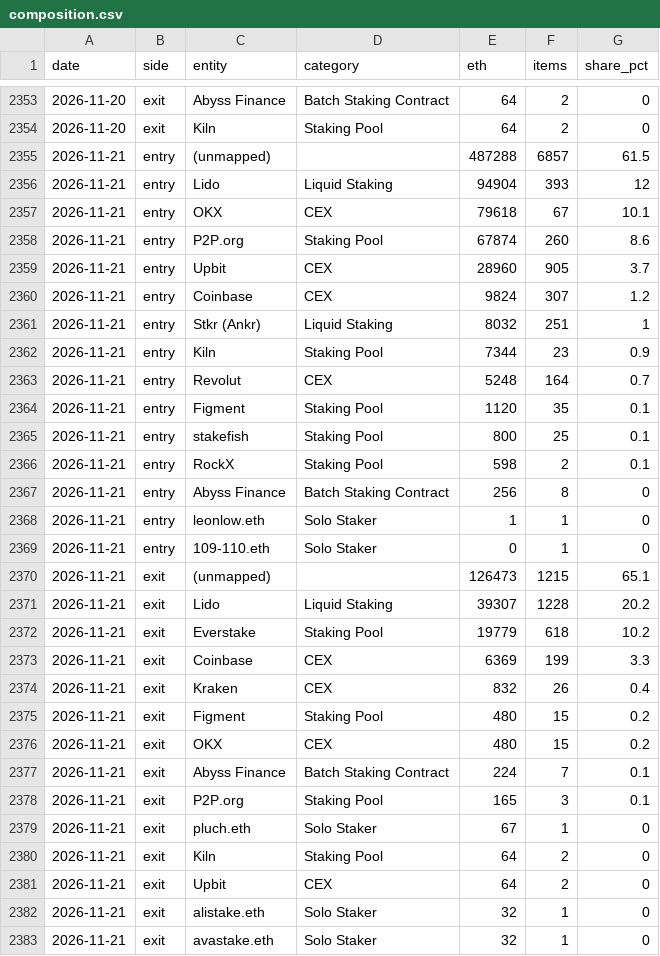
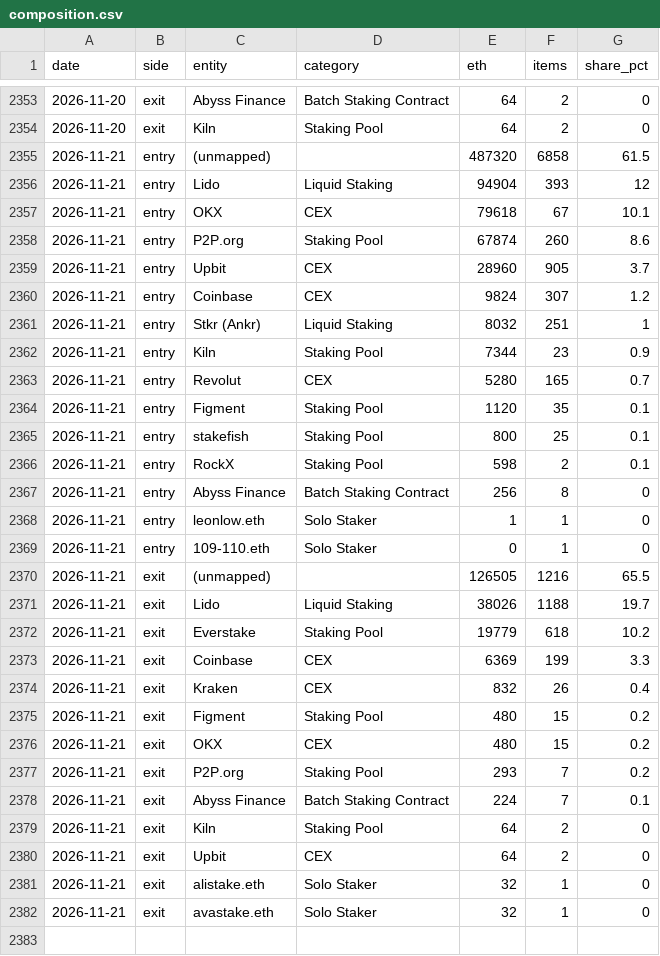
Before and after one commit to jeremyanichols/exit-watch-site, a CSV file: data/composition.csv, drawn as a sheet; only a part is shown, gaps mark what is left out.

```diff
--- a/data/composition.csv
+++ b/data/composition.csv
@@ -2354,3 +2354,3 @@ date,side,entity,category,eth,items,share_pct
 2026-11-20,exit,Kiln,Staking Pool,64,2,0
-2026-11-21,entry,(unmapped),,487288,6857,61.5
+2026-11-21,entry,(unmapped),,487320,6858,61.5
 2026-11-21,entry,Lido,Liquid Staking,94904,393,12
@@ -2362,3 +2362,3 @@ date,side,entity,category,eth,items,share_pct
 2026-11-21,entry,Kiln,Staking Pool,7344,23,0.9
-2026-11-21,entry,Revolut,CEX,5248,164,0.7
+2026-11-21,entry,Revolut,CEX,5280,165,0.7
 2026-11-21,entry,Figment,Staking Pool,1120,35,0.1
@@ -2369,4 +2369,4 @@ date,side,entity,category,eth,items,share_pct
 2026-11-21,entry,109-110.eth,Solo Staker,0,1,0
-2026-11-21,exit,(unmapped),,126473,1215,65.1
-2026-11-21,exit,Lido,Liquid Staking,39307,1228,20.2
+2026-11-21,exit,(unmapped),,126505,1216,65.5
+2026-11-21,exit,Lido,Liquid Staking,38026,1188,19.7
 2026-11-21,exit,Everstake,Staking Pool,19779,618,10.2
@@ -2376,5 +2376,4 @@ date,side,entity,category,eth,items,share_pct
 2026-11-21,exit,OKX,CEX,480,15,0.2
+2026-11-21,exit,P2P.org,Staking Pool,293,7,0.2
 2026-11-21,exit,Abyss Finance,Batch Staking Contract,224,7,0.1
-2026-11-21,exit,P2P.org,Staking Pool,165,3,0.1
-2026-11-21,exit,pluch.eth,Solo Staker,67,1,0
 2026-11-21,exit,Kiln,Staking Pool,64,2,0
```
Also changed, not shown: 4 other files.
